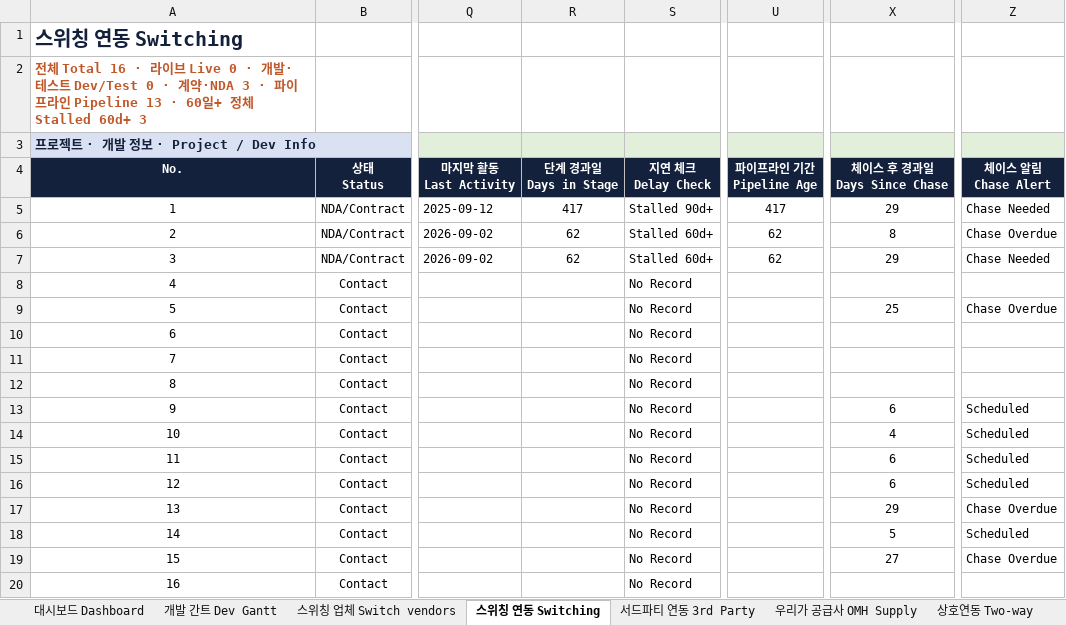
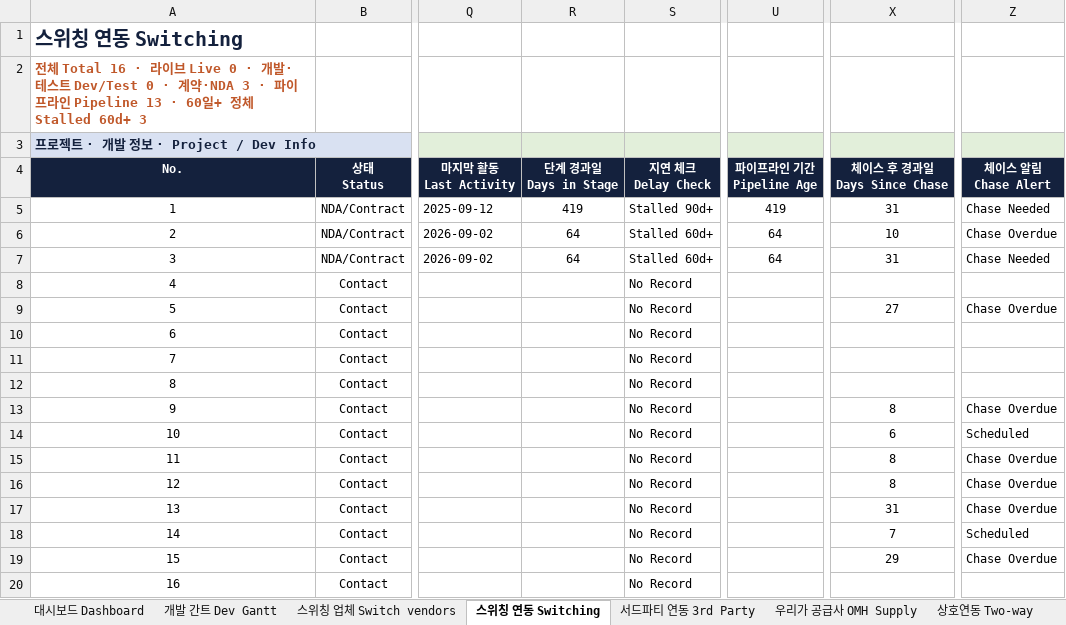
Before and after one commit to bstars00-rgb/Integration-Tracker, an Excel workbook: data/Dev_Schedule.xlsx, sheet 스위칭 연동 Switching, drawn as a sheet; only a part is shown, gaps mark what is left out; values as stored, in another font and other column widths than the file's, no borders; conditional formats not drawn; the diff names each change by its address in the sheet, - before the commit and + after, or states it on an @@ line.

```diff
--- a/data/Dev_Schedule.xlsx (sheet 스위칭 연동 Switching)
+++ b/data/Dev_Schedule.xlsx (sheet 스위칭 연동 Switching)
-R5: 417
+R5: 419
-U5: 417
+U5: 419
-X5: 29
+X5: 31
-R6:R7: 62
+R6:R7: 64
-U6:U7: 62
+U6:U7: 64
-X6: 8
+X6: 10
-X7: 29
+X7: 31
-X9: 25
+X9: 27
-X13: 6
+X13: 8
-Z13: Scheduled
+Z13: Chase Overdue
-X14: 4
+X14: 6
-X15:X16: 6
+X15:X16: 8
-Z15:Z16: Scheduled
+Z15:Z16: Chase Overdue
-X17: 29
+X17: 31
-X18: 5
+X18: 7
-X19: 27
+X19: 29
```
Also changed, not shown: sheet 우리가 공급사 OMH Supply, sheet 상호연동 Two-way, sheet Chase Log, sheet 스위칭 업체 Switch vendors, sheet 대시보드 Dashboard, sheet 서드파티 연동 3rd Party, 1 more sheet, charts or pictures, 5 other files.
